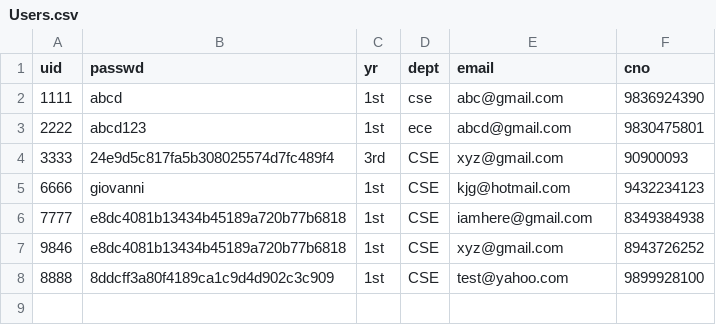
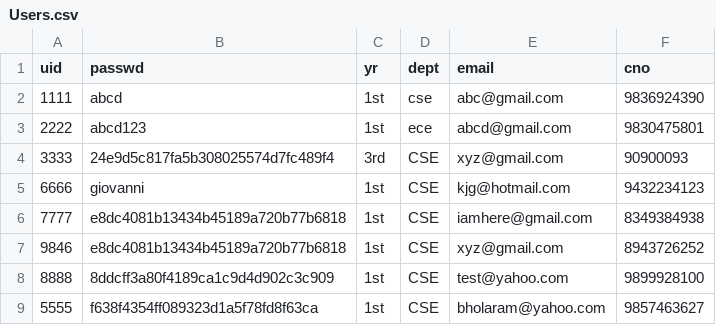
Before and after one commit to mainak9830/Xsociety, a CSV file: Xsociety-104/Users.csv, drawn as a sheet.

```diff
--- a/Xsociety-104/Users.csv
+++ b/Xsociety-104/Users.csv
@@ -8 +8,2 @@ uid,passwd,yr,dept,email,cno
 8888,8ddcff3a80f4189ca1c9d4d902c3c909,1st,CSE,test@yahoo.com,9899928100
+5555,f638f4354ff089323d1a5f78fd8f63ca,1st,CSE,bholaram@yahoo.com,9857463627
```
Also changed, not shown: Xsociety-104/Bookstock - Copy.csv, Xsociety-104/Bookstock.csv, 15 other files.
